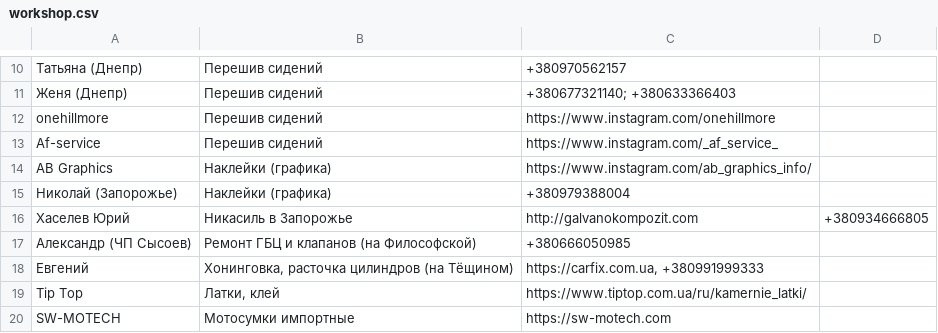
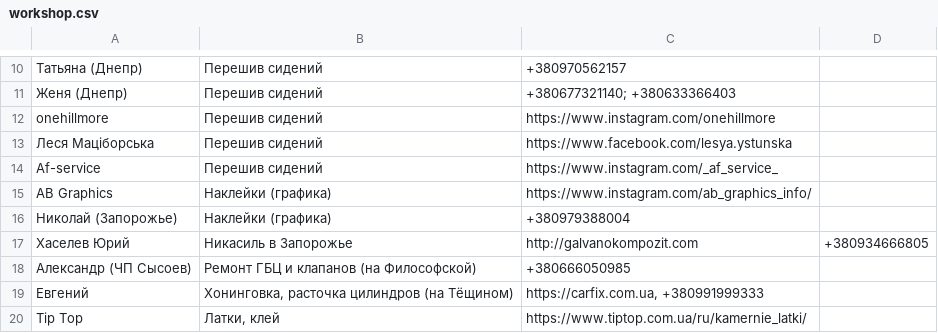
Before and after one commit to motocycling/motocycling.github.io, a CSV file: data/workshop.csv, drawn as a sheet; only a part is shown, gaps mark what is left out; the shorter side is filled out with more unchanged rows; the diff names each change by its address in the sheet, - before the commit and + after, or states it on an @@ line.

Commit message:
update data

```diff
--- a/data/workshop.csv
+++ b/data/workshop.csv
+row 13: Леся Маціборська | Перешив сидений | https://www.facebook.com/lesya.ystunska
```
Also changed, not shown: data/gear.csv.
